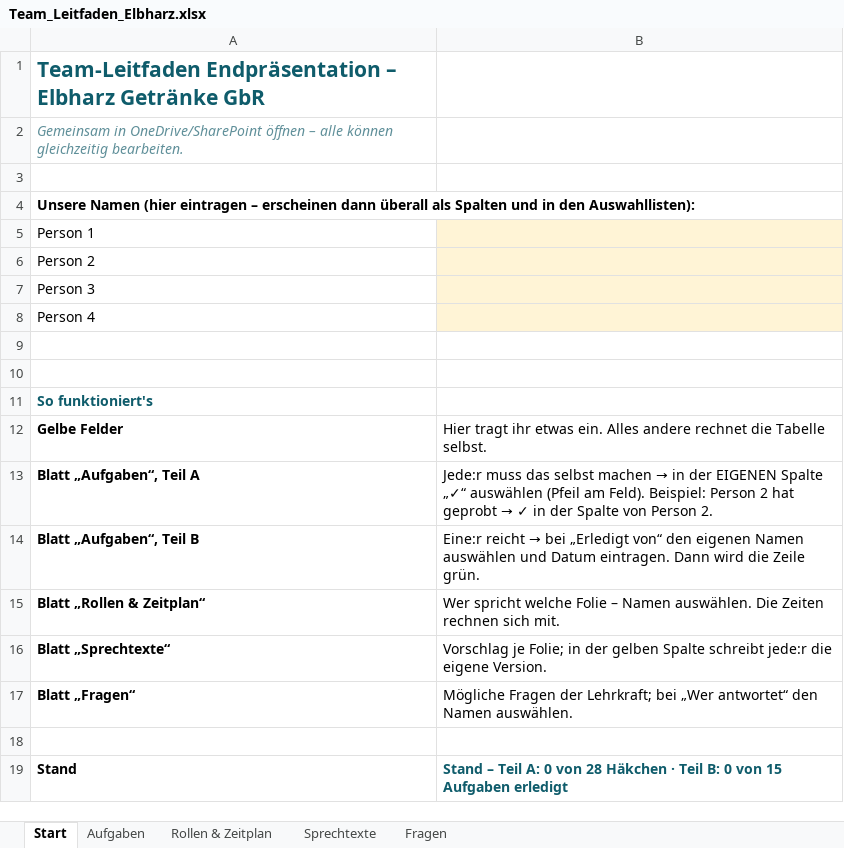
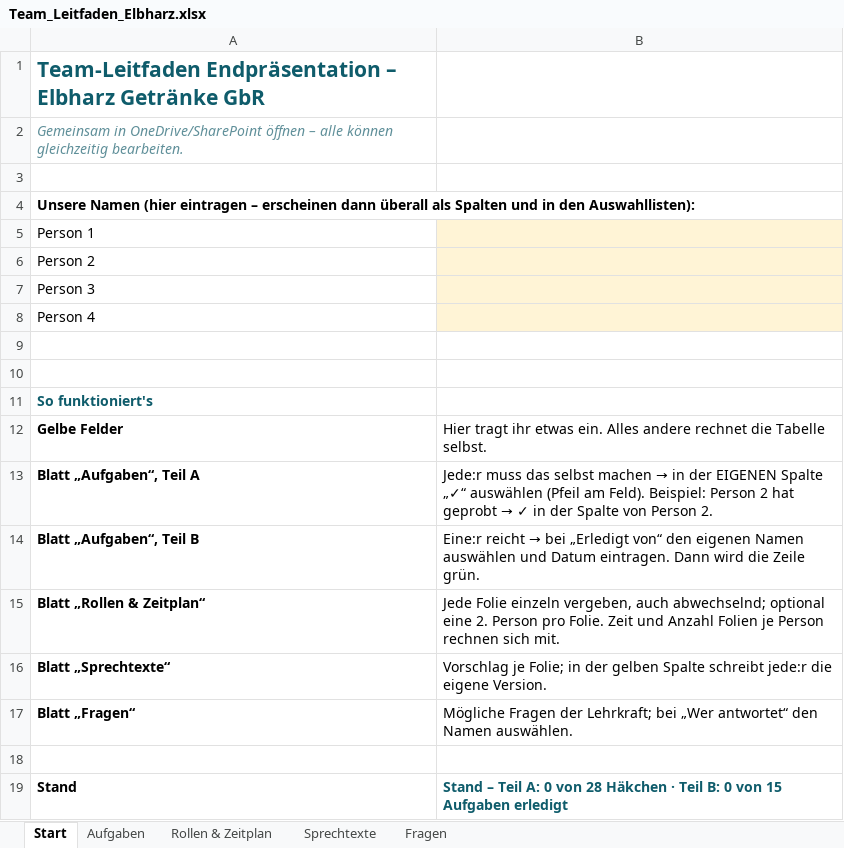
Before and after one commit to jofy0002/claude-workspace, an Excel workbook: endpraesentation/Team_Leitfaden_Elbharz.xlsx, sheet Start, drawn as a sheet; values as stored, in another font and other column widths than the file's, no borders; the diff names each change by its address in the sheet, - before the commit and + after, or states it on an @@ line.

```diff
--- a/endpraesentation/Team_Leitfaden_Elbharz.xlsx (sheet Start)
+++ b/endpraesentation/Team_Leitfaden_Elbharz.xlsx (sheet Start)
-B15: Wer spricht welche Folie – Namen auswählen. Die Zeiten rechnen sich…
+B15: Jede Folie einzeln vergeben, auch abwechselnd; optional eine 2. Person pro Folie. Zeit und Anzahl Folien je Person rechnen sich…
```
Also changed, not shown: sheet Rollen & Zeitplan, sheet Sprechtexte, formulas that keep their value, 1 other file.
